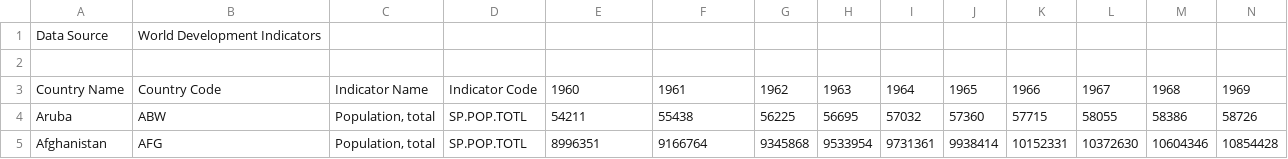
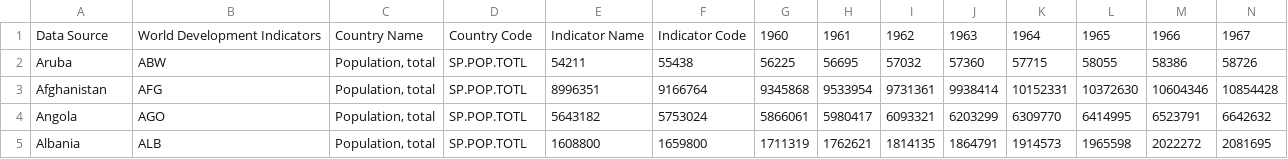
Before and after one commit to SamShuaiYuan/dataset, a CSV file: world-population-history.csv, drawn as a sheet; only a part is shown; the shorter side is filled out with more unchanged rows; removed rows and columns are numbered as before the commit, all else as after; rows hold the shown columns only; the diff names each change by its address in the sheet, - before the commit and + after, or states it on an @@ line.

Commit message:
Fix header formatting in world-population-history.csv
Updated header row to correct formatting and remove extra newline.

```diff
--- a/world-population-history.csv
+++ b/world-population-history.csv
-row 1: Data Source | World Development Indicators
-row 1: (empty)
+row 1: Data Source | World Development Indicators | Country Name | Country Code | Indicator Name | Indicator Code | 1960 | 1961 | 1962 | 1963 | 1964 | 1965 | 1966 | 1967
-row 3: Country Name | Country Code | Indicator Name | Indicator Code | 1960 | 1961 | 1962 | 1963 | 1964 | 1965 | 1966 | 1967 | 1968 | 1969
```
